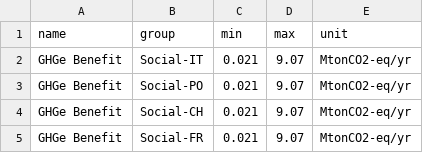
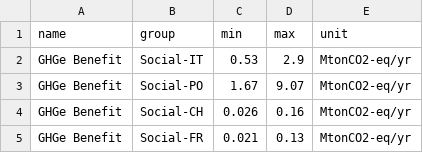
Before and after one commit to simo-pagliu/Master-Thesis, a CSV file: 02 - Value Functions/ghg/criteria.csv, drawn as a sheet.

```diff
--- a/02 - Value Functions/ghg/criteria.csv
+++ b/02 - Value Functions/ghg/criteria.csv
@@ -1,5 +1,5 @@
 name,group,min,max,unit
-GHGe Benefit,Social-IT,0.021,9.07,MtonCO2-eq/yr
-GHGe Benefit,Social-PO,0.021,9.07,MtonCO2-eq/yr
-GHGe Benefit,Social-CH,0.021,9.07,MtonCO2-eq/yr
-GHGe Benefit,Social-FR,0.021,9.07,MtonCO2-eq/yr
+GHGe Benefit,Social-IT,0.53,2.9,MtonCO2-eq/yr
+GHGe Benefit,Social-PO,1.67,9.07,MtonCO2-eq/yr
+GHGe Benefit,Social-CH,0.026,0.16,MtonCO2-eq/yr
+GHGe Benefit,Social-FR,0.021,0.13,MtonCO2-eq/yr
```
Also changed, not shown: 02 - Value Functions/eleprice/criteria.csv, 02 - Value Functions/qualitative/alternatives.csv, 6 other files.
